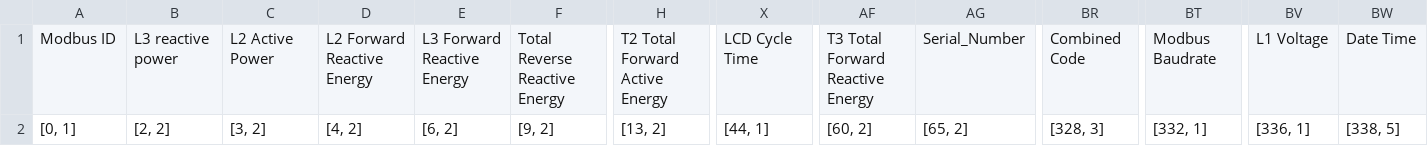
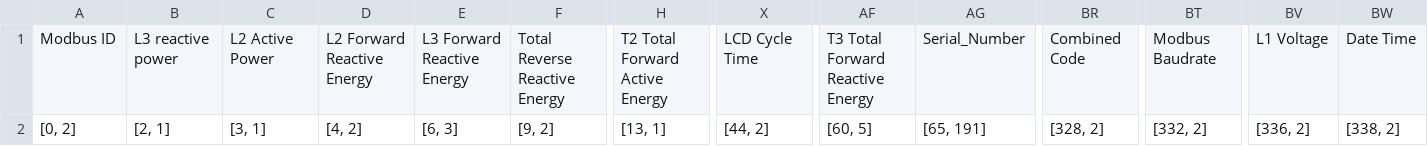
Before and after one commit to woojtekk/ORNO_3F, a CSV file: mycsvfile.csv, drawn as a sheet; only a part is shown, gaps mark what is left out; the diff names each change by its address in the sheet, - before the commit and + after, or states it on an @@ line.

```diff
--- a/mycsvfile.csv
+++ b/mycsvfile.csv
-A2: [0, 1]
+A2: [0, 2]
-B2: [2, 2]
+B2: [2, 1]
-C2: [3, 2]
+C2: [3, 1]
-E2: [6, 2]
+E2: [6, 3]
-H2: [13, 2]
+H2: [13, 1]
-X2: [44, 1]
+X2: [44, 2]
-AF2: [60, 2]
+AF2: [60, 5]
-AG2: [65, 2]
+AG2: [65, 191]
-BR2: [328, 3]
+BR2: [328, 2]
-BT2: [332, 1]
+BT2: [332, 2]
-BV2: [336, 1]
+BV2: [336, 2]
-BW2: [338, 5]
+BW2: [338, 2]
```
Also changed, not shown: 3 other files.
